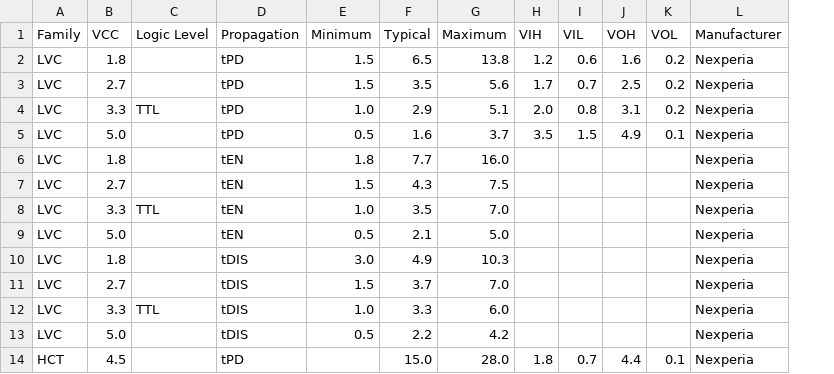
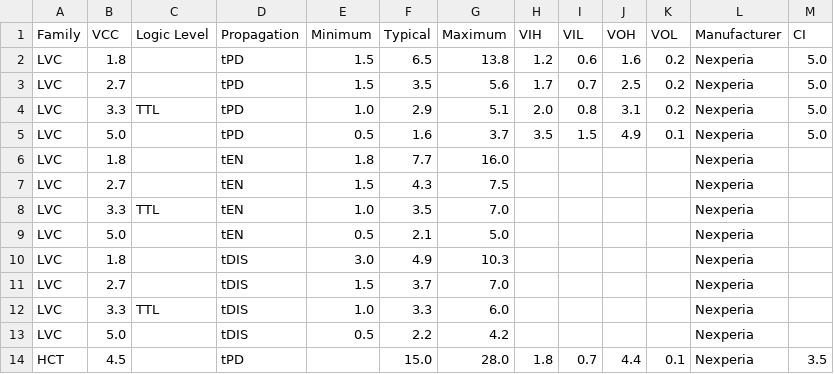
Before and after one commit to andrewpaterson/Codaphela.LogiCim, a CSV file: LogiCim/LogiCim/Resources/PropagationTimes.csv, drawn as a sheet; only a part is shown; the diff names each change by its address in the sheet, - before the commit and + after, or states it on an @@ line.

Commit message:
LogiCim: the families' input capacitance (CI) in the propagation times, and the test copies

```diff
--- a/LogiCim/LogiCim/Resources/PropagationTimes.csv
+++ b/LogiCim/LogiCim/Resources/PropagationTimes.csv
+column M (CI), rows 2-14: 5.0 | 5.0 | 5.0 | 5.0 |  |  |  |  |  |  |  |  | 3.5
```
Also changed, not shown: 3 other files.
